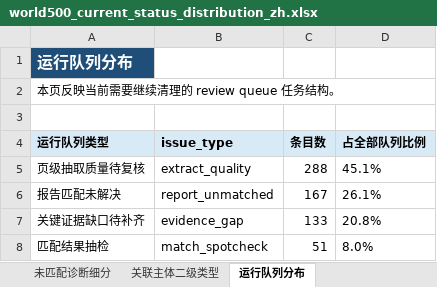
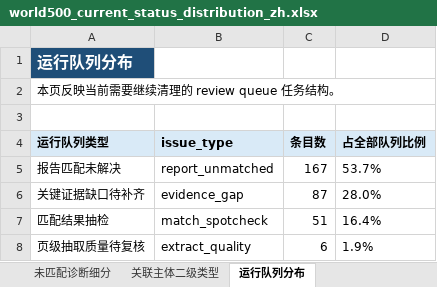
Before and after one commit to DCCAISSON/fortune500_esg_kg, an Excel workbook: assets/downloads/world500_current_status_distribution_zh.xlsx, sheet 运行队列分布, drawn as a sheet; values as stored, in another font and other column widths than the file's, no borders; removed rows and columns are numbered as before the commit, all else as after; the diff names each change by its address in the sheet, - before the commit and + after, or states it on an @@ line.

Commit message:
Update world500 queue, axis backfill, and retrieval batch 02 assets

```diff
--- a/assets/downloads/world500_current_status_distribution_zh.xlsx (sheet 运行队列分布)
+++ b/assets/downloads/world500_current_status_distribution_zh.xlsx (sheet 运行队列分布)
-row 5: 页级抽取质量待复核 | extract_quality | 288 | 45.1%
-D5 (占全部队列比例): 26.1%
+D5 (占全部队列比例): 53.7%
-C6 (条目数): 133
+C6 (条目数): 87
-D6 (占全部队列比例): 20.8%
+D6 (占全部队列比例): 28.0%
-D7 (占全部队列比例): 8.0%
+D7 (占全部队列比例): 16.4%
+row 8: 页级抽取质量待复核 | extract_quality | 6 | 1.9%
```
Also changed, not shown: 44 other files.
